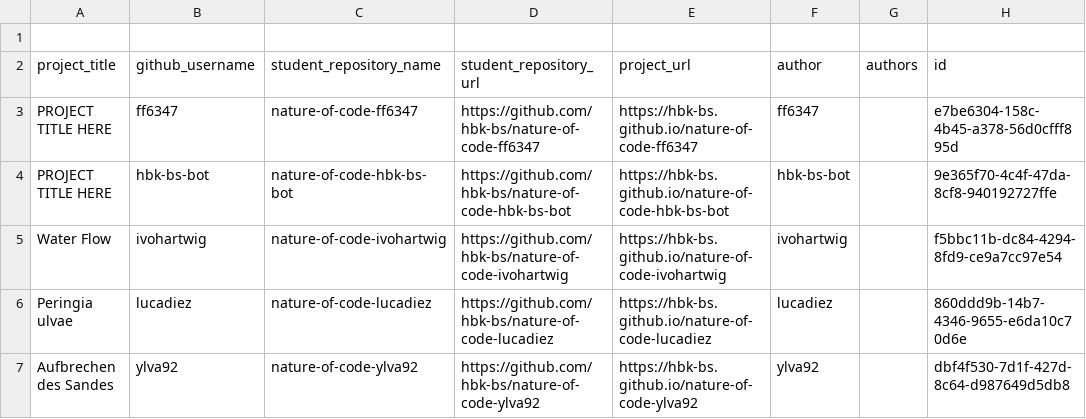
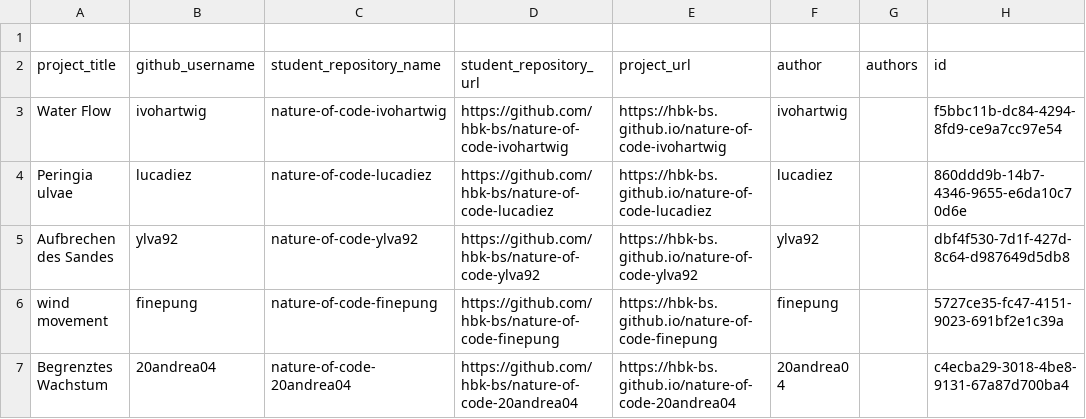
Before and after one commit to ff6347/rundgang2025, a CSV file: src/data/projects/nature-of-code-grades-1748958836_clean.csv, drawn as a sheet; only a part is shown; the shorter side is filled out with more unchanged rows.

Commit message:
fix: Remove placeholder project titles from CSV files

```diff
--- a/src/data/projects/nature-of-code-grades-1748958836_clean.csv
+++ b/src/data/projects/nature-of-code-grades-1748958836_clean.csv
@@ -2,4 +2,2 @@
 "project_title","github_username","student_repository_name","student_repository_url","project_url","author","authors","id"
-"PROJECT TITLE HERE","ff6347","nature-of-code-ff6347","https://github.com/hbk-bs/nature-of-code-ff6347","https://hbk-bs.github.io/nature-of-code-ff6347","ff6347","","e7be6304-158c-4b45-a378-56d0cfff895d"
-"PROJECT TITLE HERE","hbk-bs-bot","nature-of-code-hbk-bs-bot","https://github.com/hbk-bs/nature-of-code-hbk-bs-bot","https://hbk-bs.github.io/nature-of-code-hbk-bs-bot","hbk-bs-bot","","9e365f70-4c4f-47da-8cf8-940192727ffe"
 "Water Flow","ivohartwig","nature-of-code-ivohartwig","https://github.com/hbk-bs/nature-of-code-ivohartwig","https://hbk-bs.github.io/nature-of-code-ivohartwig","ivohartwig","","f5bbc11b-dc84-4294-8fd9-ce9a7cc97e54"
```
Also changed, not shown: src/data/projects/teachable-machine-grades-1748958849_clean.csv, src/data/projects/the-archives-grades-1748958759_clean.csv.
